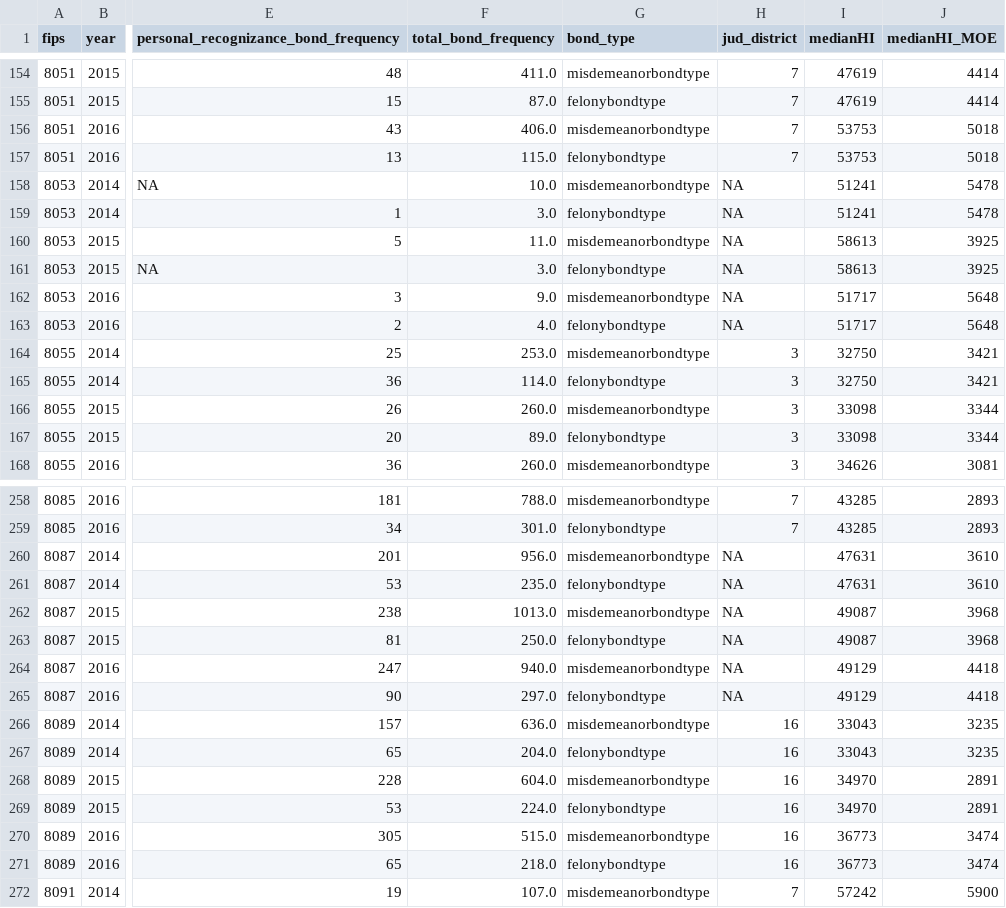
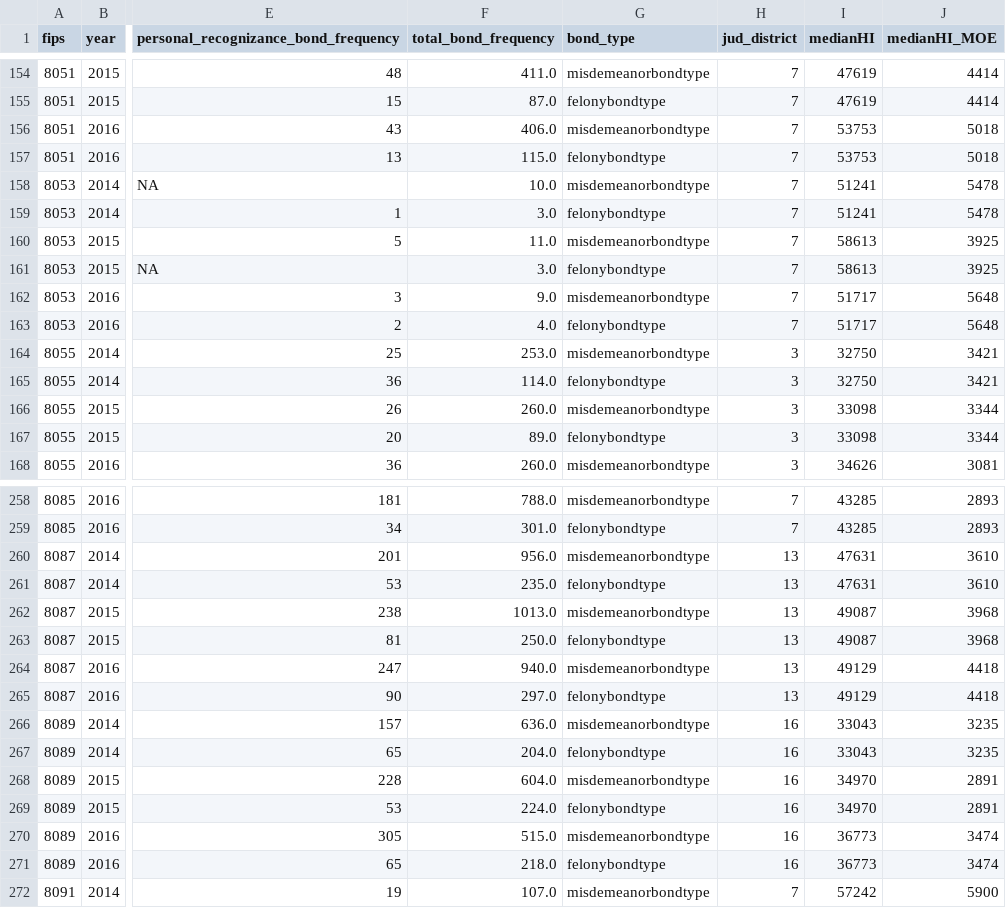
Before and after one commit to Data4Democracy/incarceration-trends, a CSV file: Colorado_ACLU/4-money-bail-analysis/county_bond_saipe_vera_data.csv, drawn as a sheet; only a part is shown, gaps mark what is left out; the diff names each change by its address in the sheet, - before the commit and + after, or states it on an @@ line.

Commit message:
Fixed some extra whitespace in crosswalk data and re-did join data.

```diff
--- a/Colorado_ACLU/4-money-bail-analysis/county_bond_saipe_vera_data.csv
+++ b/Colorado_ACLU/4-money-bail-analysis/county_bond_saipe_vera_data.csv
-H158:H163 (jud_district): NA
+H158:H163 (jud_district): 7
-H260:H265 (jud_district): NA
+H260:H265 (jud_district): 13
```
Also changed, not shown: Colorado_ACLU/4-money-bail-analysis/county-district-crosswalk.csv.
